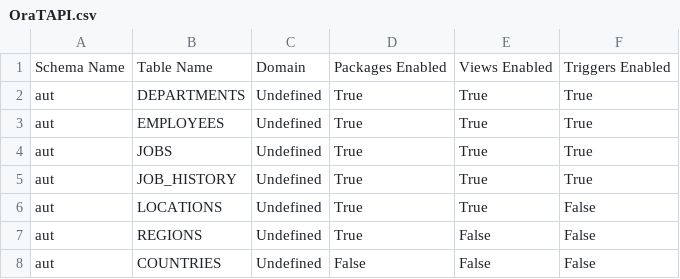
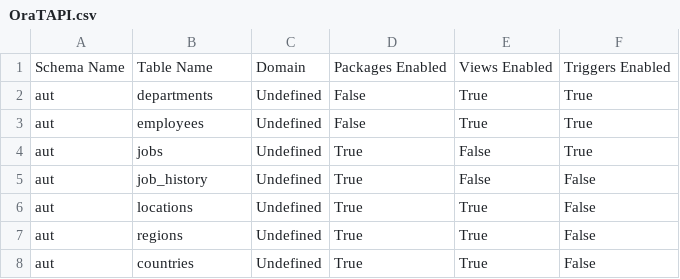
Before and after one commit to avalon60/OraTAPI, a CSV file: resources/config/OraTAPI.csv, drawn as a sheet.

Commit message:
Mod to test False entries

```diff
--- a/resources/config/OraTAPI.csv
+++ b/resources/config/OraTAPI.csv
@@ -1,8 +1,8 @@
 Schema Name,Table Name,Domain,Packages Enabled,Views Enabled,Triggers Enabled
-aut,DEPARTMENTS,Undefined,True,True,True
-aut,EMPLOYEES,Undefined,True,True,True
-aut,JOBS,Undefined,True,True,True
-aut,JOB_HISTORY,Undefined,True,True,True
-aut,LOCATIONS,Undefined,True,True,False
-aut,REGIONS,Undefined,True,False,False
-aut,COUNTRIES,Undefined,False,False,False
+aut,departments,Undefined,False,True,True
+aut,employees,Undefined,False,True,True
+aut,jobs,Undefined,True,False,True
+aut,job_history,Undefined,True,False,False
+aut,locations,Undefined,True,True,False
+aut,regions,Undefined,True,True,False
+aut,countries,Undefined,True,True,False
```
